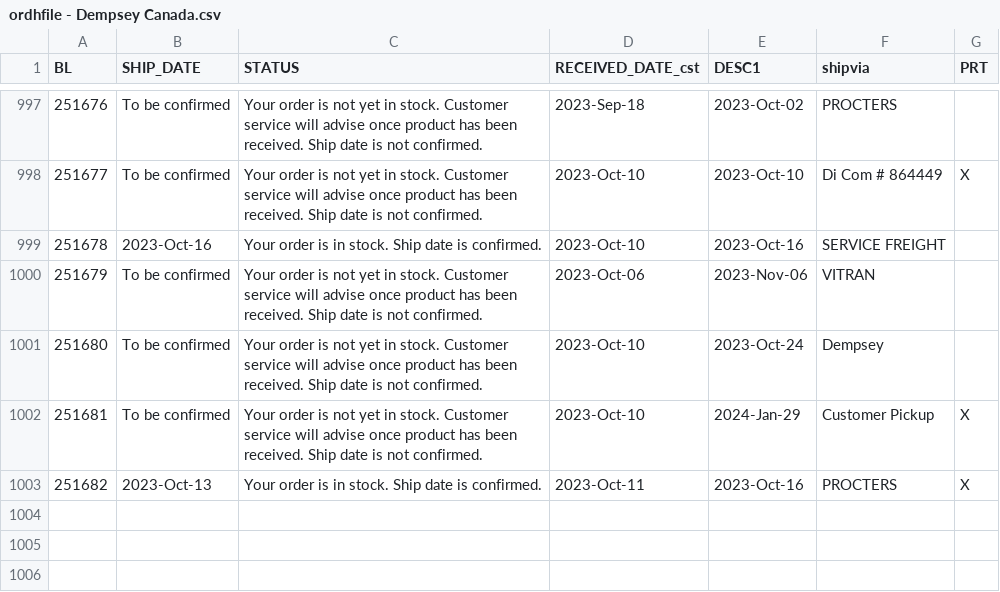
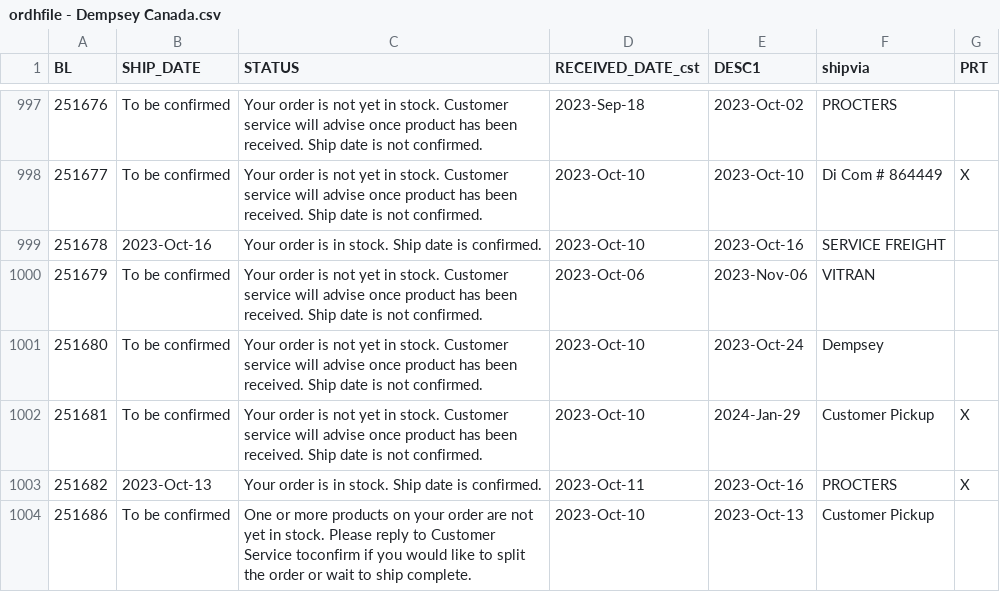
Before and after one commit to dempseysystems/dempseysystems.github.io, a CSV file: ordhfile - Dempsey Canada.csv, drawn as a sheet; only a part is shown, gaps mark what is left out; the diff names each change by its address in the sheet, - before the commit and + after, or states it on an @@ line.

```diff
--- a/ordhfile - Dempsey Canada.csv
+++ b/ordhfile - Dempsey Canada.csv
+row 1004: 251686 | To be confirmed | One or more products on your order are not yet in stock. Please reply to Customer Service toconfirm if you would like to split the order or wait to ship complete. | 2023-Oct-10 | 2023-Oct-13 | Customer Pickup
```
Also changed, not shown: ordhfile-french - Dempsey US.csv, shipments - Dempsey US.csv, 2 other files.
